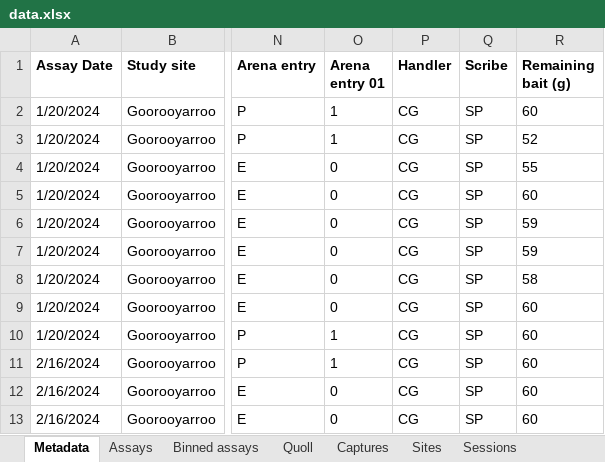
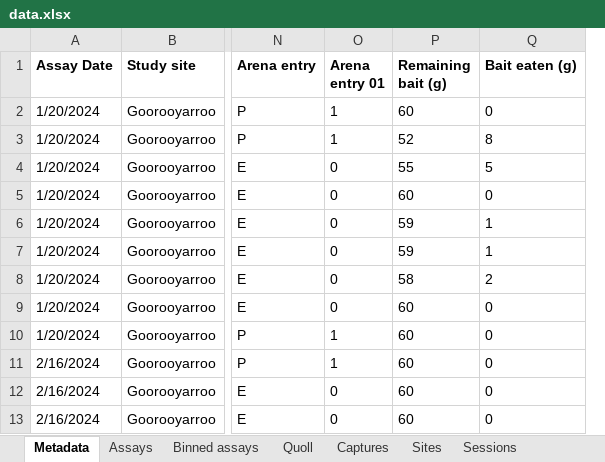
Before and after one commit to coexistence-conservation-lab/eastern-quoll-behaviour-and-dispersal, an Excel workbook: data.xlsx, sheet Metadata, drawn as a sheet; only a part is shown, gaps mark what is left out; values as stored, in another font and other column widths than the file's, no borders; removed rows and columns are numbered as before the commit, all else as after; the diff names each change by its address in the sheet, - before the commit and + after, or states it on an @@ line.

Commit message:
Completed plots for 1st assay behaviours and set up double assay code.

```diff
--- a/data.xlsx (sheet Metadata)
+++ b/data.xlsx (sheet Metadata)
-column P (Handler), rows 2-13: all CG
-column Q (Scribe), rows 2-13: all SP
+column Q (Bait eaten (g)), rows 2-13: 0 | 8 | 5 | 0 | 1 | 1 | 2 | 0 | 0 | 0 | 0 | 0
```
Also changed, not shown: 47 other files.
